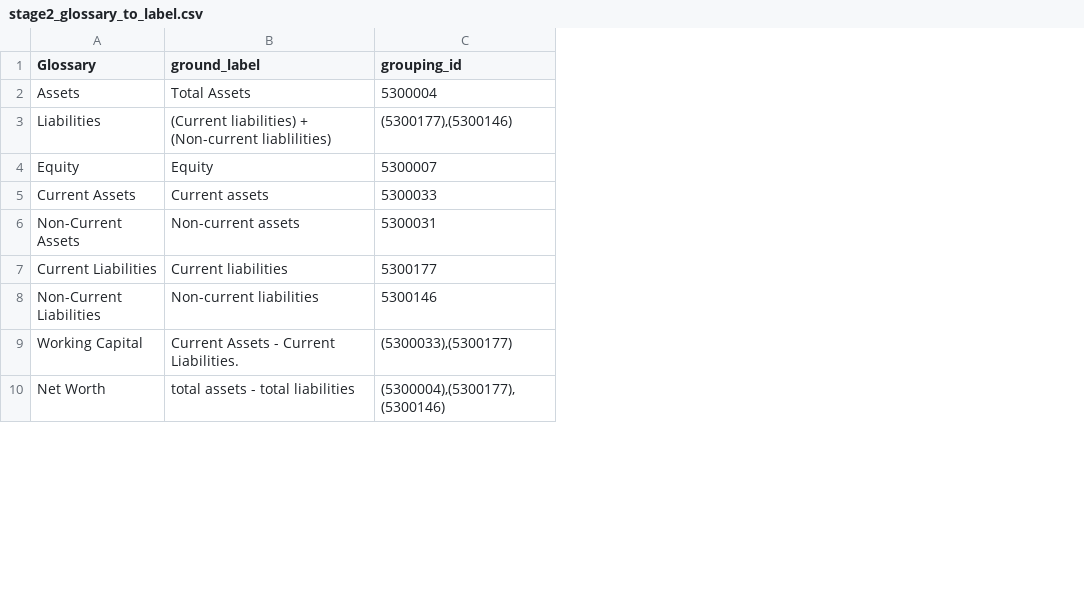
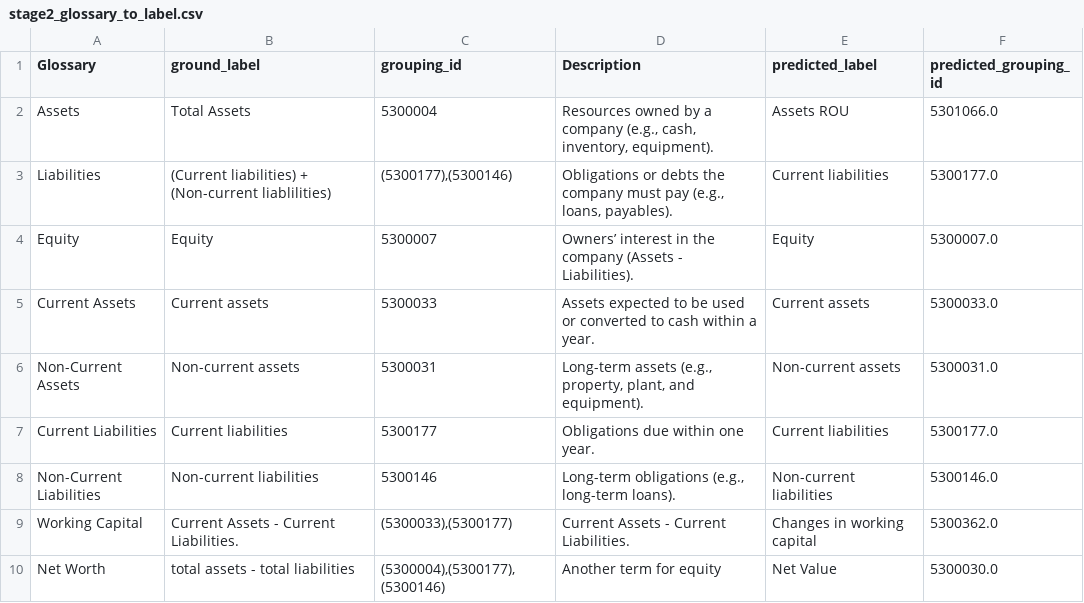
Before and after one commit to 123ofai/finance-to-sql, a CSV file: results/25May_1b/stage2_glossary_to_label.csv, drawn as a sheet; only a part is shown; the diff names each change by its address in the sheet, - before the commit and + after, or states it on an @@ line.

Commit message:
fine-tuning stage 2 re-ranker

```diff
--- a/results/25May_1b/stage2_glossary_to_label.csv
+++ b/results/25May_1b/stage2_glossary_to_label.csv
+column D (Description), rows 2-10: Resources owned by a company (e.g., cash, inventory, equipment). | Obligations or debts the company must pay (e.g., loans, payables). | Owners’ interest in the company (Assets - Liabilities). | Assets expected to be used or converted to cash within a year. | Long-term assets (e.g., property, plant, and equipment). | Obligations due within one year. | Long-term obligations (e.g., long-term loans). | Current Assets - Current Liabilities. | Another term for equity
+column E (predicted_label), rows 2-10: Assets ROU | Current liabilities | Equity | Current assets | Non-current assets | Current liabilities | Non-current liabilities | Changes in working capital | Net Value
+column F (predicted_grouping_id), rows 2-10: 5301066.0 | 5300177.0 | 5300007.0 | 5300033.0 | 5300031.0 | 5300177.0 | 5300146.0 | 5300362.0 | 5300030.0
```
Also changed, not shown: 13 other files.
